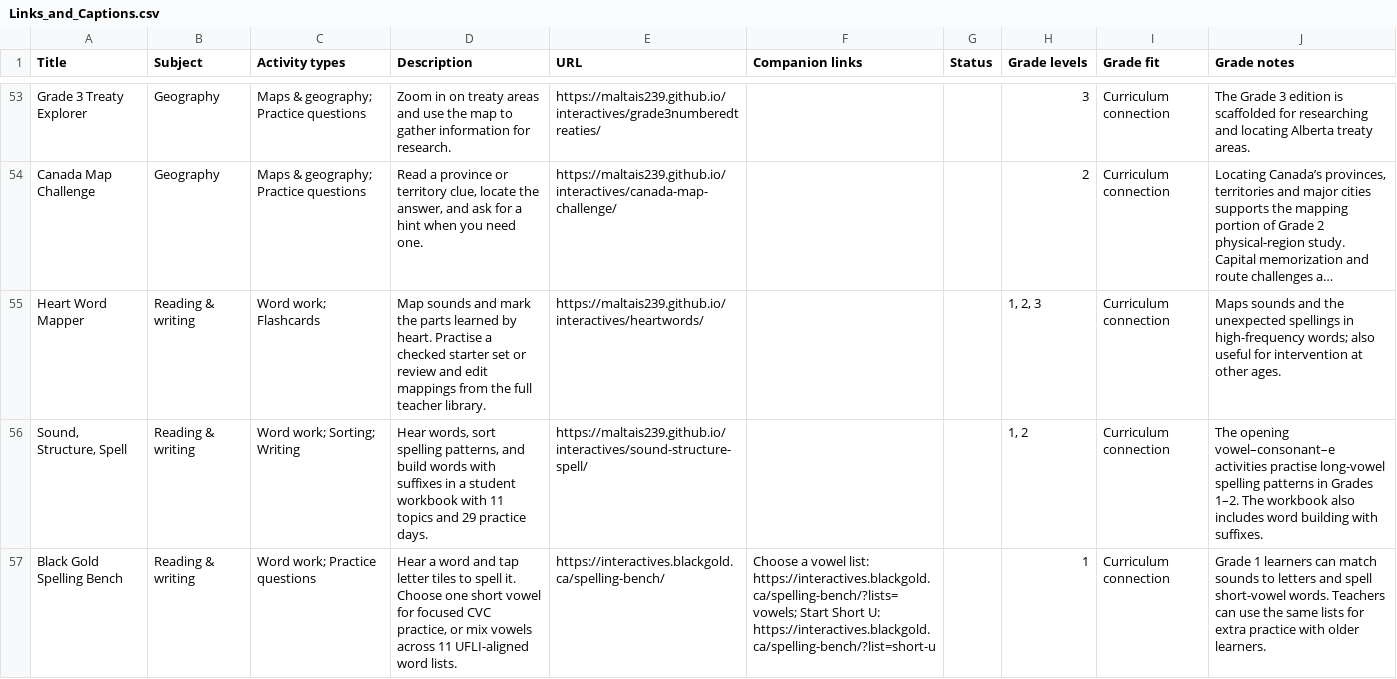
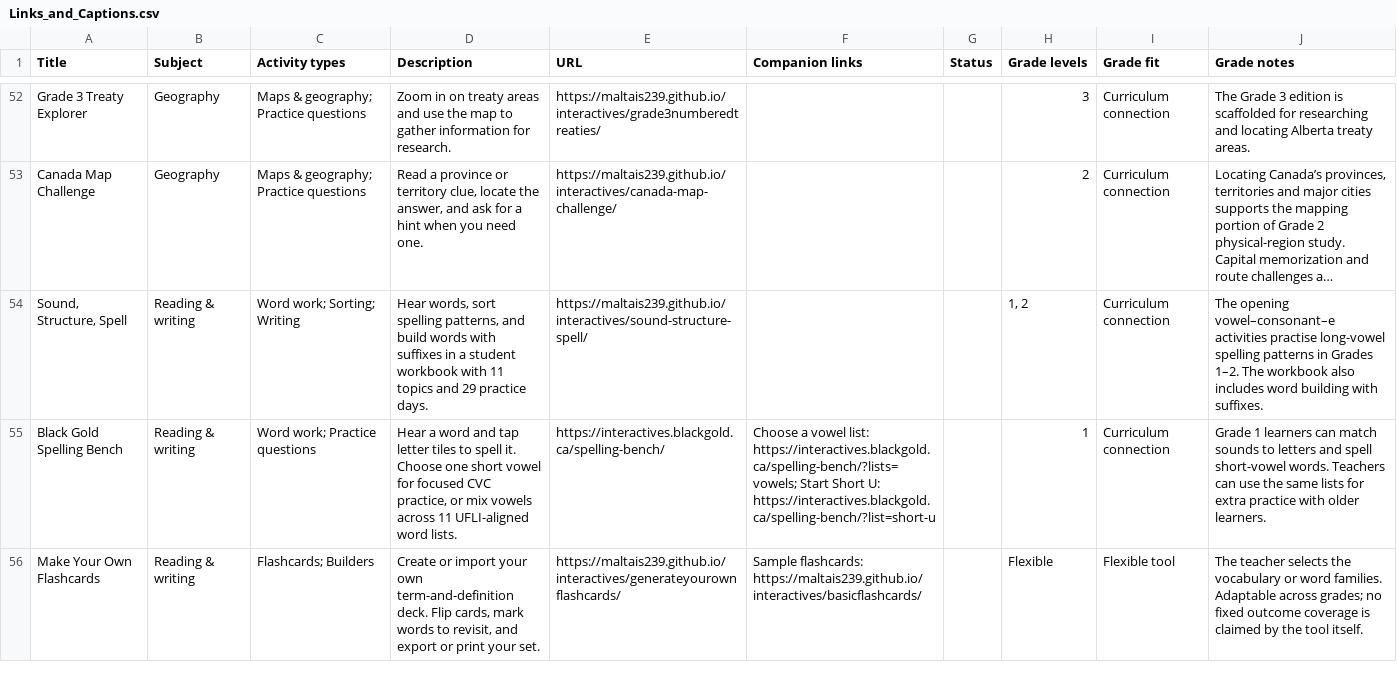
Before and after one commit to BlackGoldSchoolDivision/interactives, a CSV file: interactive-learning-lab/Links_and_Captions.csv, drawn as a sheet; only a part is shown, gaps mark what is left out; the shorter side is filled out with more unchanged rows; long unchanged cells end in …; the diff covers the shown part only; the diff names each change by its address in the sheet, - before the commit and + after, or states it on an @@ line.

```diff
--- a/interactive-learning-lab/Links_and_Captions.csv
+++ b/interactive-learning-lab/Links_and_Captions.csv
-row 55: Heart Word Mapper | Reading & writing | Word work; Flashcards | Map sounds and mark the parts learned by heart. Practise a checked starter set or review and edit mappings from the full teacher library. | https://maltais239.github.io/interactives/heartwords/ |  |  | 1, 2, 3 | Curriculum connection | Maps sounds and the unexpected spellings in high-frequency words; also useful for intervention at other ages.
```
Also changed, not shown: 9 removed rows and 1 edited cell elsewhere in this file, 6 other files.
